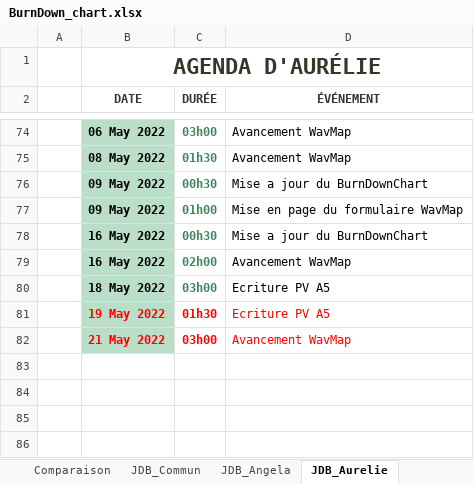
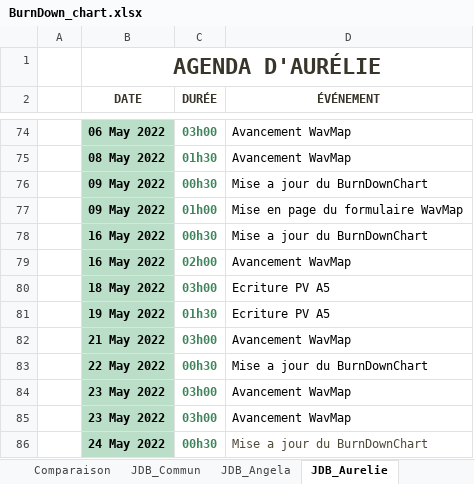
Before and after one commit to ConstantinHrrmn/WavContact, an Excel workbook: Documents/Scrum/BurnDown_chart.xlsx, sheet JDB_Aurelie, drawn as a sheet; only a part is shown, gaps mark what is left out; values as stored, in another font and other column widths than the file's, no borders; table styles not drawn; the diff names each change by its address in the sheet, - before the commit and + after, or states it on an @@ line.

```diff
--- a/Documents/Scrum/BurnDown_chart.xlsx (sheet JDB_Aurelie)
+++ b/Documents/Scrum/BurnDown_chart.xlsx (sheet JDB_Aurelie)
-B81:B82 text colour: #FF0000
+B81:B82 text colour: black
-C81:C82 text colour: #FF0000
+C81:C82 text colour: #3F835B
-D81:D82 text colour: #FF0000
+D81:D82 text colour: black
+row 83:  | 22 May 2022 | 00h30 | Mise a jour du BurnDownChart
+row 84:  | 23 May 2022 | 03h00 | Avancement WavMap
+row 85:  | 23 May 2022 | 03h00 | Avancement WavMap
+row 86:  | 24 May 2022 | 00h30 | Mise a jour du BurnDownChart
```
Also changed, not shown: sheet Commun, sheet Coralie, sheet Aurelie, sheet Angela, sheet JDB_Angela, sheet Comparaison, 1 more sheet, formulas that keep their value, charts or pictures.
